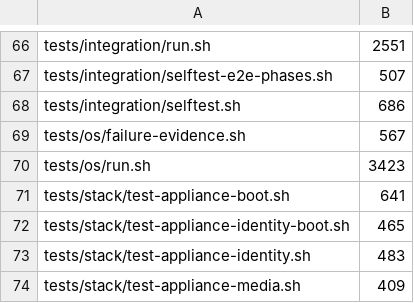
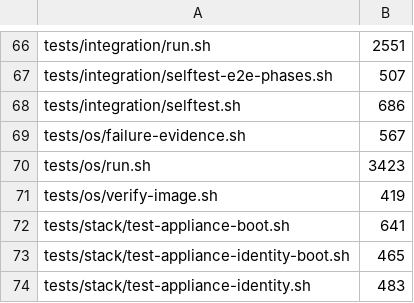
Before and after one commit to p2pool-starter-stack/p2pool-starter-stack, a TSV file: docs/dev/file-budget.tsv, drawn as a sheet; only a part is shown, gaps mark what is left out; the shorter side is filled out with more unchanged rows; the diff names each change by its address in the sheet, - before the commit and + after, or states it on an @@ line.

```diff
--- a/docs/dev/file-budget.tsv
+++ b/docs/dev/file-budget.tsv
+row 71: tests/os/verify-image.sh | 419
```
Also changed, not shown: 6 other files.
